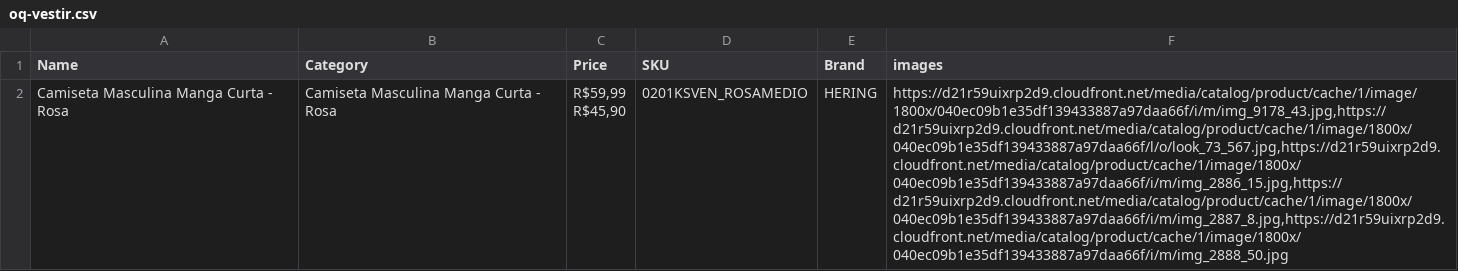
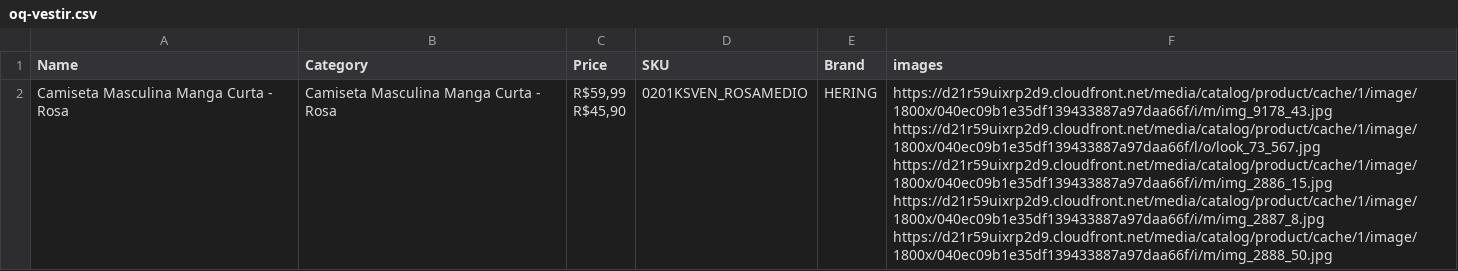
Before and after one commit to leandro-rosa/s2g-crawler, a CSV file: src/oq-vestir/oq-vestir.csv, drawn as a sheet; ↵ is a line break in a cell; the diff names each change by its address in the sheet, - before the commit and + after, or states it on an @@ line.

```diff
--- a/src/oq-vestir/oq-vestir.csv
+++ b/src/oq-vestir/oq-vestir.csv
-F2 (images): https://d21r59uixrp2d9.cloudfront.net/media/catalog/product/cache/1/image/1800x/040ec09b1e35df139433887a97daa66f/i/m/img_9178_43.jpg,https://d21r59uixrp2d9.cloudfront.net/media/catalog/product/cache/1/image/1800x/040ec09b1e35df139433887a97daa66f/l/o/look_73_567.jpg,https://d21r59uixrp2d9.cloudfront.net/media/catalog/product/cache/1/image/1800x/040ec09b1e35df139433887a97daa66f/i/m/img_2886_15.jpg,https://d21r59uixrp2d9.cloudfront.net/media/catalog/product/cache/1/image/1800x/040ec09b1e35df139433887a97daa66f/i/m/img_2887_8.jpg,https://d21r59uixrp2d9.cloudfront.net/media/catalog/product/cache/1/image/1800x/040ec09b1e35df139433887a97daa66f/i/m/img_2888_50.jpg
+F2 (images): https://d21r59uixrp2d9.cloudfront.net/media/catalog/product/cache/1/image/1800x/040ec09b1e35df139433887a97daa66f/i/m/img_9178_43.jpg ↵ https://d21r59uixrp2d9.cloudfront.net/media/catalog/product/cache/1/image/1800x/040ec09b1e35df139433887a97daa66f/l/o/look_73_567.jpg ↵ https://d21r59uixrp2d9.cloudfront.net/media/catalog/product/cache/1/image/1800x/040ec09b1e35df139433887a97daa66f/i/m/img_2886_15.jpg ↵ https://d21r59uixrp2d9.cloudfront.net/media/catalog/product/cache/1/image/1800x/040ec09b1e35df139433887a97daa66f/i/m/img_2887_8.jpg ↵ https://d21r59uixrp2d9.cloudfront.net/media/catalog/product/cache/1/image/1800x/040ec09b1e35df139433887a97daa66f/i/m/img_2888_50.jpg
```
Also changed, not shown: 1 other file.
